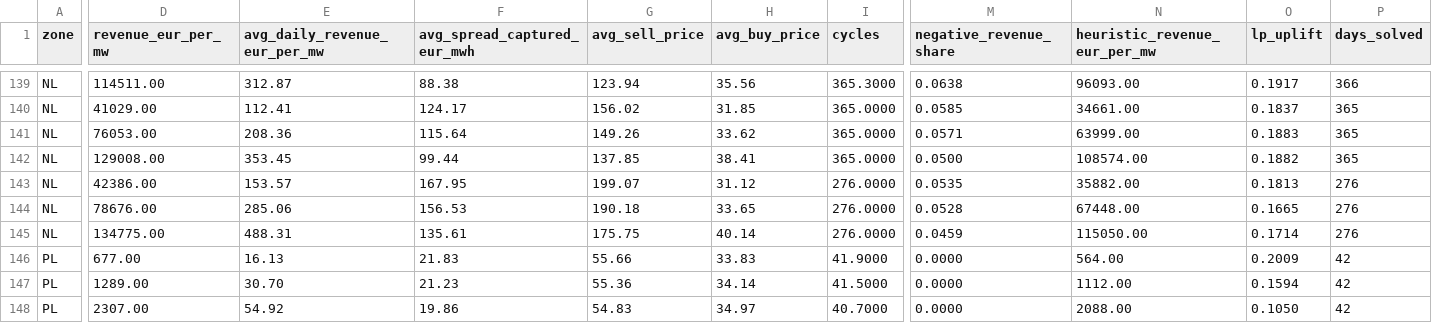
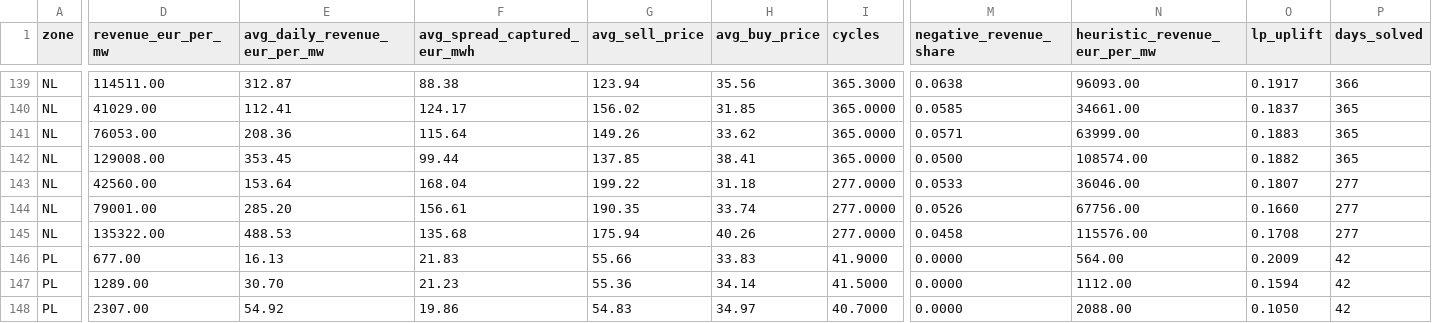
Before and after one commit to Sbaiii/negative-hours, a CSV file: analysis/outputs/fct_battery_arbitrage.csv, drawn as a sheet; only a part is shown, gaps mark what is left out; the diff covers the shown part only; the diff names each change by its address in the sheet, - before the commit and + after, or states it on an @@ line.

```diff
--- a/analysis/outputs/fct_battery_arbitrage.csv
+++ b/analysis/outputs/fct_battery_arbitrage.csv
-D143 (revenue_eur_per_mw): 42386.00
+D143 (revenue_eur_per_mw): 42560.00
-E143 (avg_daily_revenue_eur_per_mw): 153.57
+E143 (avg_daily_revenue_eur_per_mw): 153.64
-F143 (avg_spread_captured_eur_mwh): 167.95
+F143 (avg_spread_captured_eur_mwh): 168.04
-G143 (avg_sell_price): 199.07
+G143 (avg_sell_price): 199.22
-H143 (avg_buy_price): 31.12
+H143 (avg_buy_price): 31.18
-I143:I145 (cycles): 276.0000
+I143:I145 (cycles): 277.0000
-M143 (negative_revenue_share): 0.0535
+M143 (negative_revenue_share): 0.0533
-N143 (heuristic_revenue_eur_per_mw): 35882.00
+N143 (heuristic_revenue_eur_per_mw): 36046.00
-O143 (lp_uplift): 0.1813
+O143 (lp_uplift): 0.1807
-P143:P145 (days_solved): 276
+P143:P145 (days_solved): 277
-D144 (revenue_eur_per_mw): 78676.00
+D144 (revenue_eur_per_mw): 79001.00
-E144 (avg_daily_revenue_eur_per_mw): 285.06
+E144 (avg_daily_revenue_eur_per_mw): 285.20
-F144 (avg_spread_captured_eur_mwh): 156.53
+F144 (avg_spread_captured_eur_mwh): 156.61
-G144 (avg_sell_price): 190.18
+G144 (avg_sell_price): 190.35
-H144 (avg_buy_price): 33.65
+H144 (avg_buy_price): 33.74
-M144 (negative_revenue_share): 0.0528
+M144 (negative_revenue_share): 0.0526
-N144 (heuristic_revenue_eur_per_mw): 67448.00
+N144 (heuristic_revenue_eur_per_mw): 67756.00
-O144 (lp_uplift): 0.1665
+O144 (lp_uplift): 0.1660
-D145 (revenue_eur_per_mw): 134775.00
+D145 (revenue_eur_per_mw): 135322.00
-E145 (avg_daily_revenue_eur_per_mw): 488.31
+E145 (avg_daily_revenue_eur_per_mw): 488.53
-F145 (avg_spread_captured_eur_mwh): 135.61
+F145 (avg_spread_captured_eur_mwh): 135.68
-G145 (avg_sell_price): 175.75
+G145 (avg_sell_price): 175.94
-H145 (avg_buy_price): 40.14
+H145 (avg_buy_price): 40.26
-M145 (negative_revenue_share): 0.0459
+M145 (negative_revenue_share): 0.0458
-N145 (heuristic_revenue_eur_per_mw): 115050.00
+N145 (heuristic_revenue_eur_per_mw): 115576.00
-O145 (lp_uplift): 0.1714
+O145 (lp_uplift): 0.1708
```
Also changed, not shown: 131 edited cells elsewhere in this file, analysis/outputs/fct_capture_prices.csv, analysis/outputs/fct_ev_charging.csv, 3 other files.
